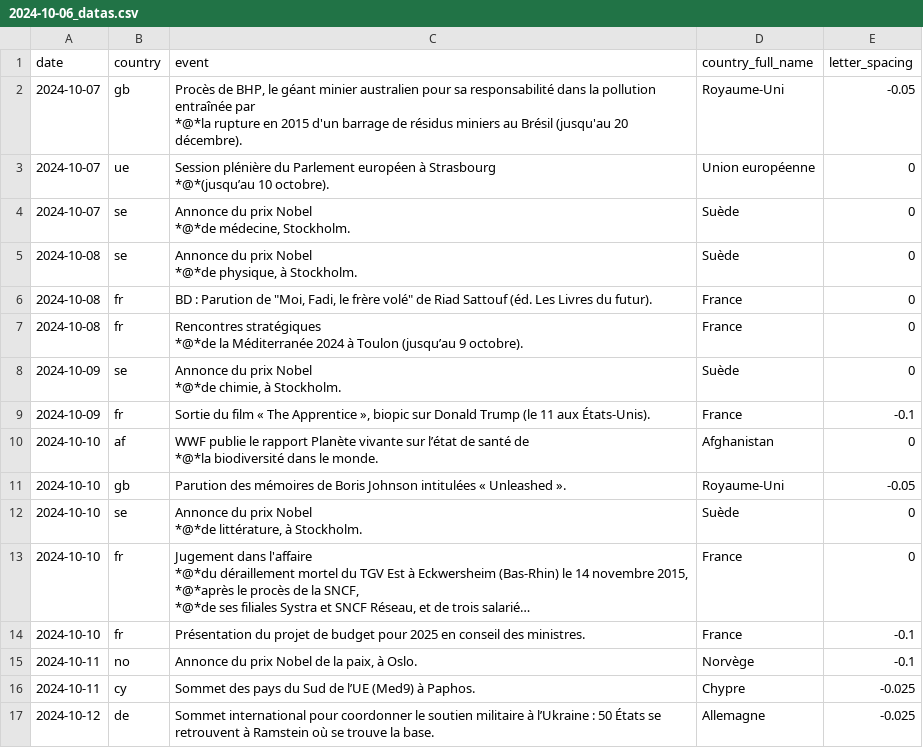
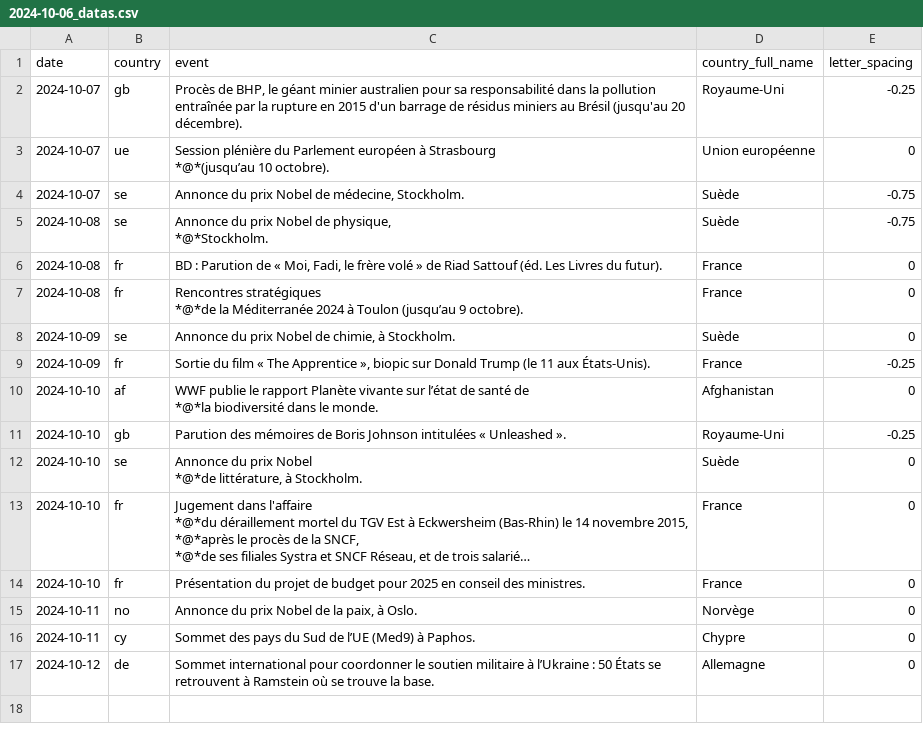
Before and after one commit to Superchick-87/Agenda-So-Eco, a CSV file: datas/2024-10-06_datas.csv, drawn as a sheet; long unchanged cells end in …; ↵ is a line break in a cell; the diff names each change by its address in the sheet, - before the commit and + after, or states it on an @@ line.

```diff
--- a/datas/2024-10-06_datas.csv
+++ b/datas/2024-10-06_datas.csv
-C2 (event): …entraînée par ↵ *@*la rupture en…
+C2 (event): …entraînée par la rupture en…
-E2 (letter_spacing): -0.05
+E2 (letter_spacing): -0.25
-C4 (event): …prix Nobel ↵ *@*de médecine, Stockholm.
+C4 (event): …prix Nobel de médecine, Stockholm.
-E4:E5 (letter_spacing): 0
+E4:E5 (letter_spacing): -0.75
-C5 (event): …prix Nobel ↵ *@*de physique, à Stockholm.
+C5 (event): …prix Nobel de physique, ↵ *@*Stockholm.
-C6 (event): …Parution de "Moi, Fadi, le frère volé" de Riad…
+C6 (event): …Parution de « Moi, Fadi, le frère volé » de Riad…
-C8 (event): …prix Nobel ↵ *@*de chimie, à…
+C8 (event): …prix Nobel de chimie, à…
-E9 (letter_spacing): -0.1
+E9 (letter_spacing): -0.25
-E11 (letter_spacing): -0.05
+E11 (letter_spacing): -0.25
-E14:E15 (letter_spacing): -0.1
+E14:E15 (letter_spacing): 0
-E16:E17 (letter_spacing): -0.025
+E16:E17 (letter_spacing): 0
```
Also changed, not shown: datas/2024-11-03_datas.csv, 21 other files.
